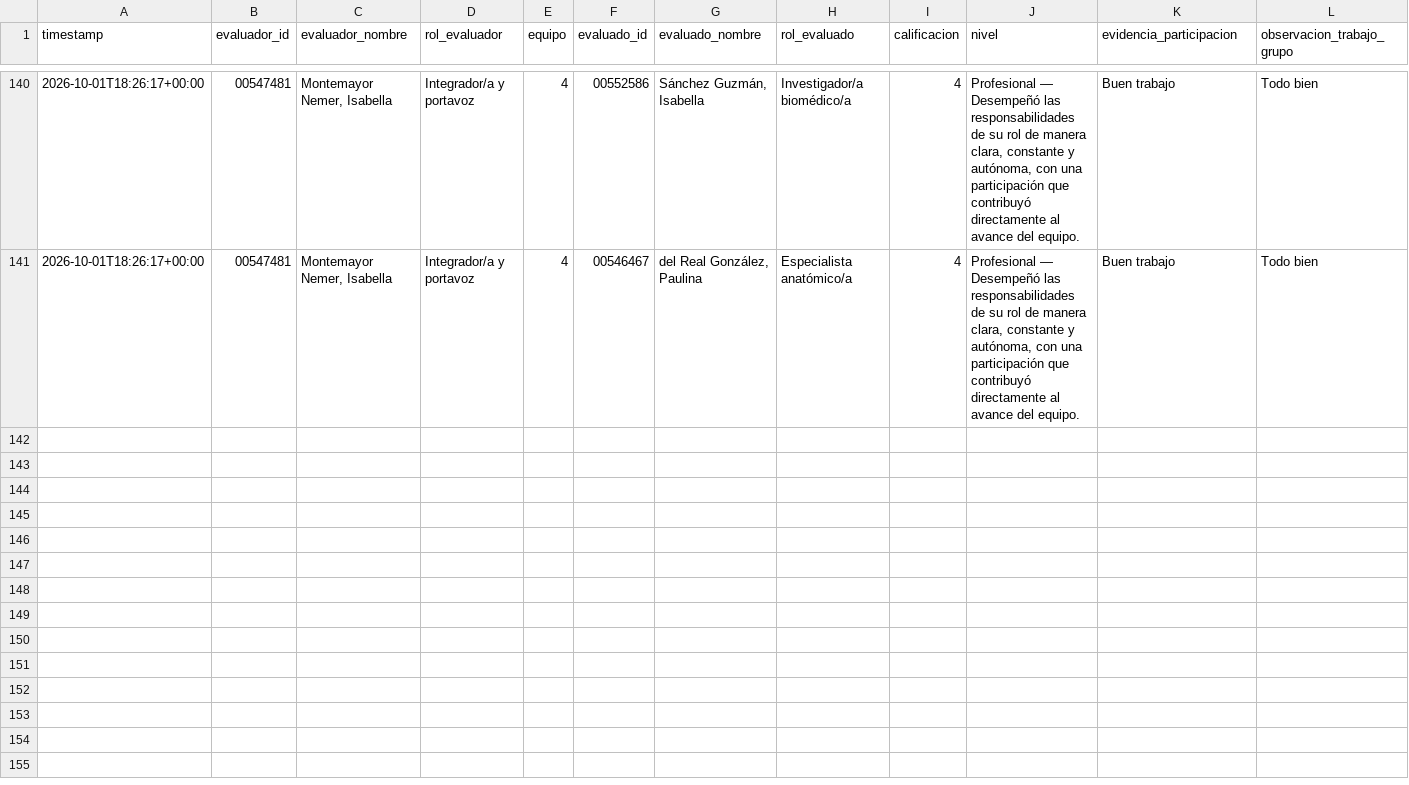
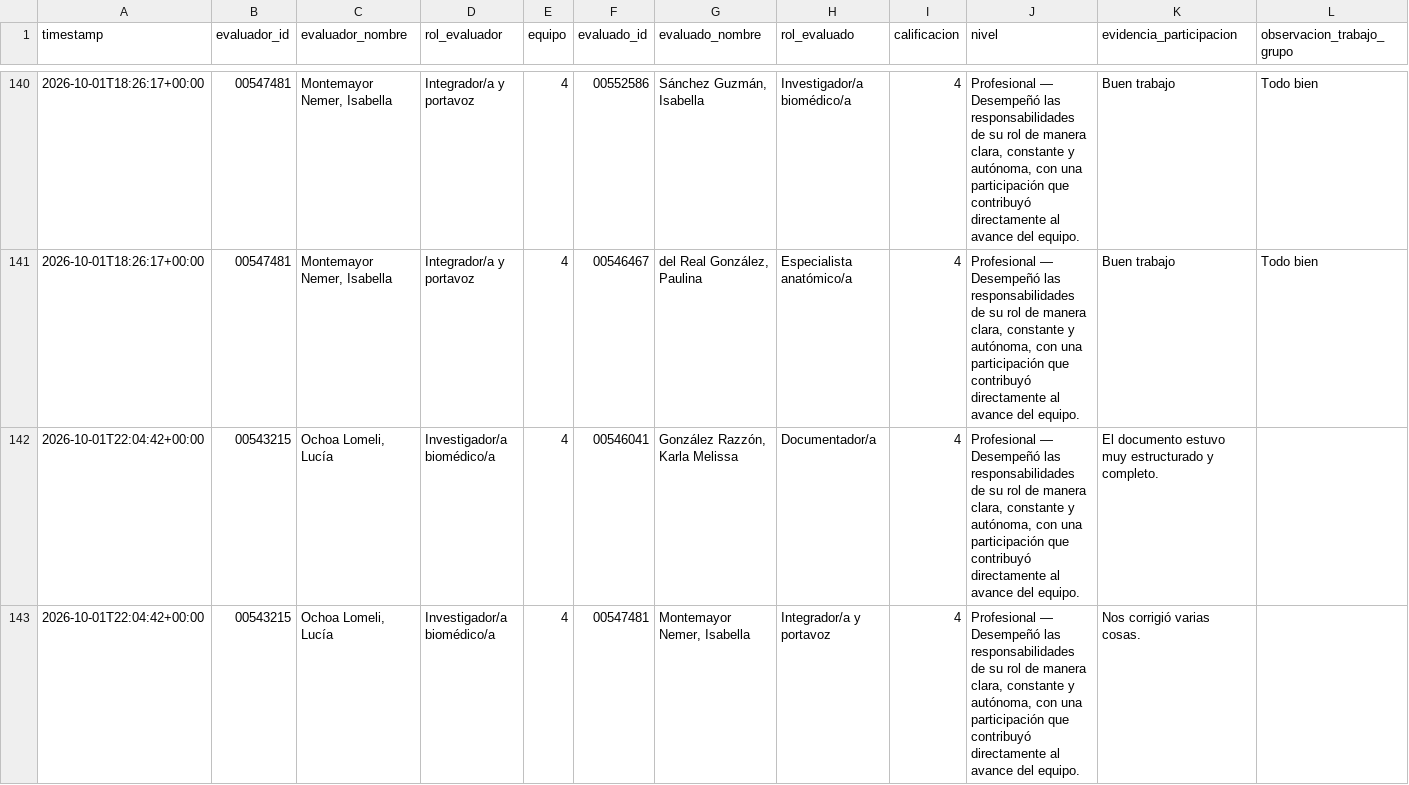
Before and after one commit to Alejandra-LozC/mision03, a CSV file: results.csv, drawn as a sheet; only a part is shown, gaps mark what is left out; the diff covers the shown part only.

```diff
--- a/results.csv
+++ b/results.csv
@@ -141 +141,3 @@ timestamp,evaluador_id,evaluador_nombre,rol_evaluador,equipo,evaluado_id,evaluad
 2026-10-01T18:26:17+00:00,00547481,"Montemayor Nemer, Isabella",Integrador/a y portavoz,4,00546467,"del Real González, Paulina",Especialista anatómico/a,4,"Profesional — Desempeñó las responsabilidades de su rol de manera clara, constante y autónoma, con una participación que contribuyó directamente al avance del equipo.",Buen trabajo,Todo bien
+2026-10-01T22:04:42+00:00,00543215,"Ochoa Lomeli, Lucía",Investigador/a biomédico/a,4,00546041,"González Razzón, Karla Melissa",Documentador/a,4,"Profesional — Desempeñó las responsabilidades de su rol de manera clara, constante y autónoma, con una participación que contribuyó directamente al avance del equipo.",El documento estuvo muy estructurado y completo.,
+2026-10-01T22:04:42+00:00,00543215,"Ochoa Lomeli, Lucía",Investigador/a biomédico/a,4,00547481,"Montemayor Nemer, Isabella",Integrador/a y portavoz,4,"Profesional — Desempeñó las responsabilidades de su rol de manera clara, constante y autónoma, con una participación que contribuyó directamente al avance del equipo.",Nos corrigió varias cosas.,
```
Also changed, not shown: 3 added rows elsewhere in this file.
